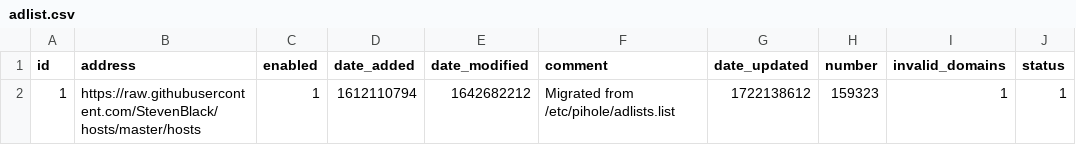
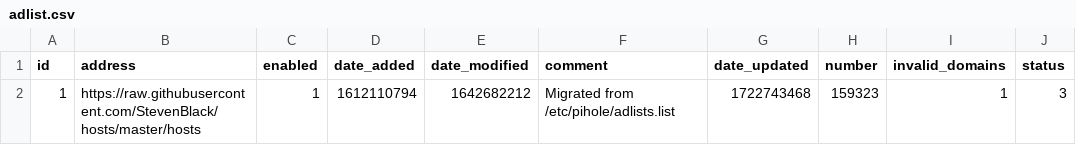
Before and after one commit to tester494/my-pihole-lists, a CSV file: adlist.csv, drawn as a sheet.

Commit message:
Updated August  4, 2024  7:00AM

```diff
--- a/adlist.csv
+++ b/adlist.csv
@@ -1,2 +1,2 @@
 id,address,enabled,date_added,date_modified,comment,date_updated,number,invalid_domains,status
-1,https://raw.githubusercontent.com/StevenBlack/hosts/master/hosts,1,1612110794,1642682212,"Migrated from /etc/pihole/adlists.list",1722138612,159323,1,1
+1,https://raw.githubusercontent.com/StevenBlack/hosts/master/hosts,1,1612110794,1642682212,"Migrated from /etc/pihole/adlists.list",1722743468,159323,1,3
```
